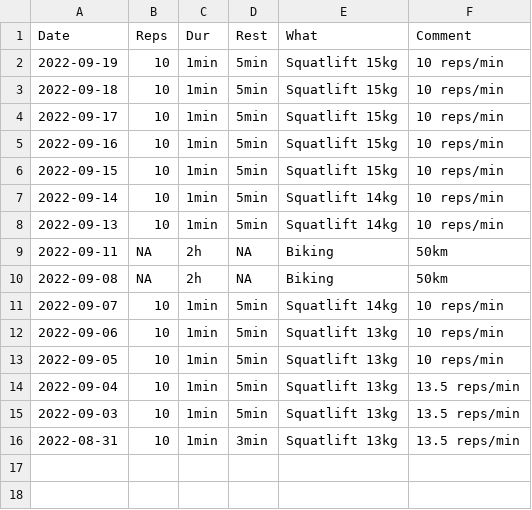
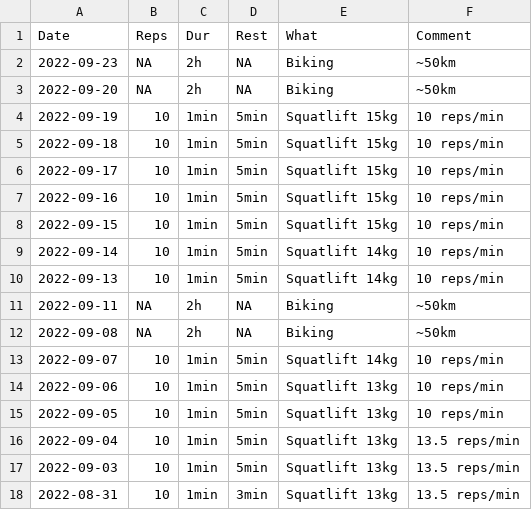
Before and after one commit to mkohlhaas/Sports-Protocol, a CSV file: sp.csv, drawn as a sheet.

Commit message:
rides his bike.

```diff
--- a/sp.csv
+++ b/sp.csv
@@ -1,2 +1,4 @@
 Date,Reps,Dur,Rest,What,Comment
+2022-09-23,NA,2h,NA,Biking,~50km
+2022-09-20,NA,2h,NA,Biking,~50km
 2022-09-19,10,1min,5min,Squatlift 15kg,10 reps/min
@@ -8,4 +10,4 @@ Date,Reps,Dur,Rest,What,Comment
 2022-09-13,10,1min,5min,Squatlift 14kg,10 reps/min
-2022-09-11,NA,2h,NA,Biking,50km
-2022-09-08,NA,2h,NA,Biking,50km
+2022-09-11,NA,2h,NA,Biking,~50km
+2022-09-08,NA,2h,NA,Biking,~50km
 2022-09-07,10,1min,5min,Squatlift 14kg,10 reps/min
```
